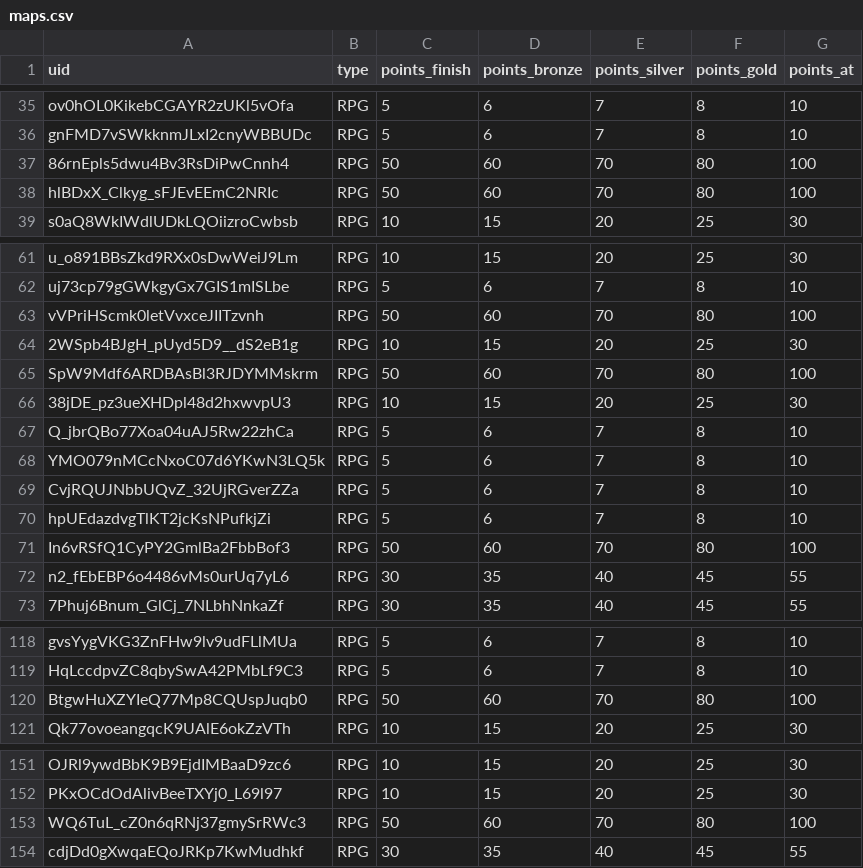
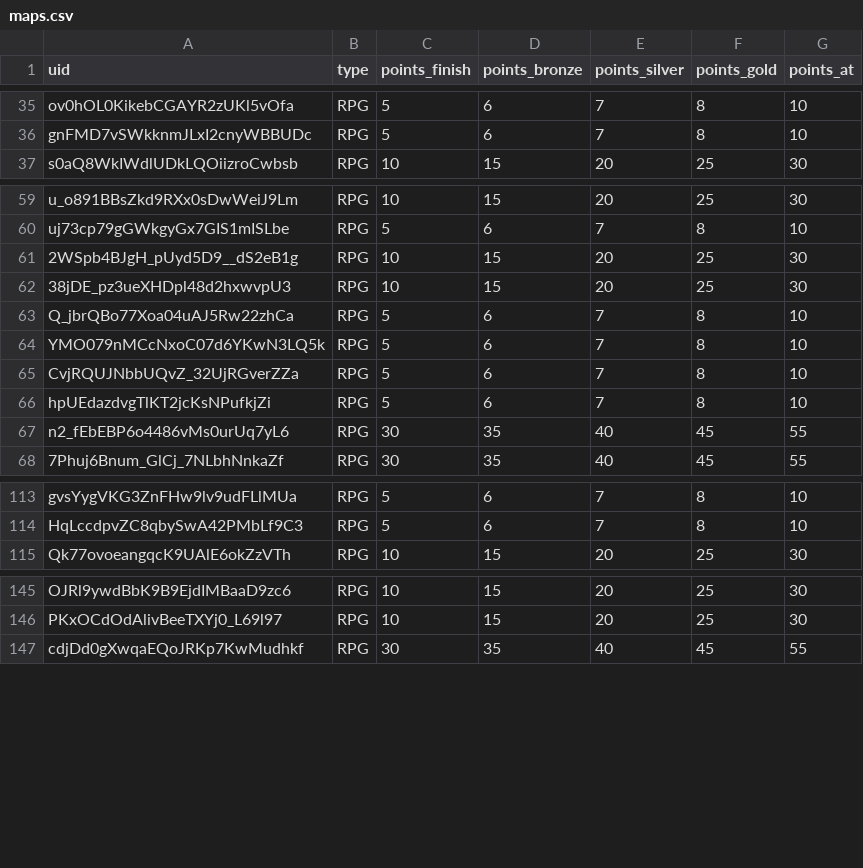
Before and after one commit to spl1nes/tmrank, a CSV file: maps.csv, drawn as a sheet; only a part is shown, gaps mark what is left out; the diff names each change by its address in the sheet, - before the commit and + after, or states it on an @@ line.

Commit message:
Update maps.csv

```diff
--- a/maps.csv
+++ b/maps.csv
-row 37: 86rnEpls5dwu4Bv3RsDiPwCnnh4 | RPG | 50 | 60 | 70 | 80 | 100
-row 38: hlBDxX_Clkyg_sFJEvEEmC2NRIc | RPG | 50 | 60 | 70 | 80 | 100
-row 63: vVPriHScmk0letVvxceJIITzvnh | RPG | 50 | 60 | 70 | 80 | 100
-row 65: SpW9Mdf6ARDBAsBl3RJDYMMskrm | RPG | 50 | 60 | 70 | 80 | 100
-row 71: In6vRSfQ1CyPY2GmlBa2FbbBof3 | RPG | 50 | 60 | 70 | 80 | 100
-row 120: BtgwHuXZYIeQ77Mp8CQUspJuqb0 | RPG | 50 | 60 | 70 | 80 | 100
-row 153: WQ6TuL_cZ0n6qRNj37gmySrRWc3 | RPG | 50 | 60 | 70 | 80 | 100
```
